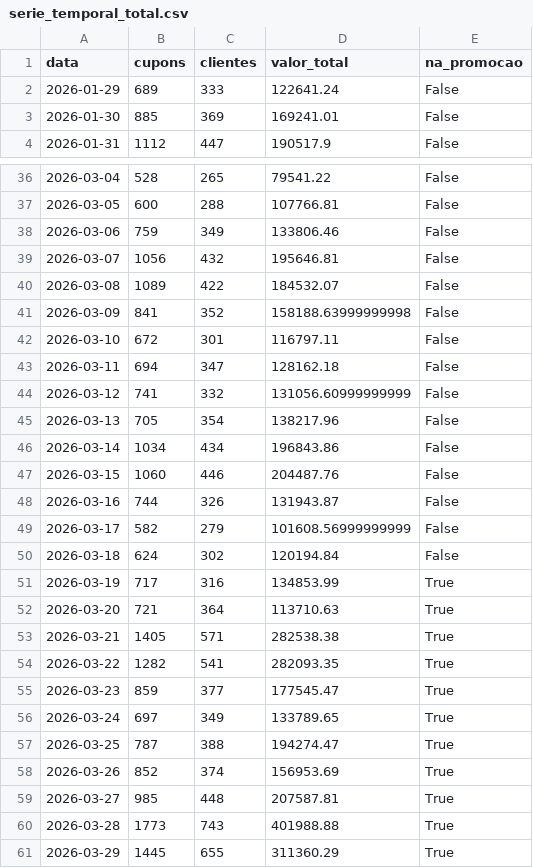
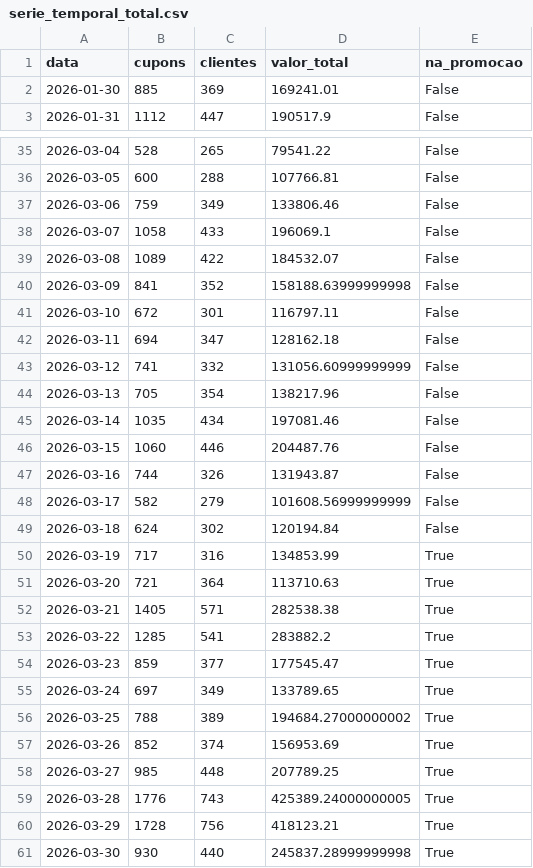
Before and after one commit to grupoalmeidajunior/promocoes-report, a CSV file: dados/serie_temporal_total.csv, drawn as a sheet; only a part is shown, gaps mark what is left out.

```diff
--- a/dados/serie_temporal_total.csv
+++ b/dados/serie_temporal_total.csv
@@ -1,3 +1,2 @@
 data,cupons,clientes,valor_total,na_promocao
-2026-01-29,689,333,122641.24,False
 2026-01-30,885,369,169241.01,False
@@ -38,3 +37,3 @@
 2026-03-06,759,349,133806.46,False
-2026-03-07,1056,432,195646.81,False
+2026-03-07,1058,433,196069.1,False
 2026-03-08,1089,422,184532.07,False
@@ -45,3 +44,3 @@
 2026-03-13,705,354,138217.96,False
-2026-03-14,1034,434,196843.86,False
+2026-03-14,1035,434,197081.46,False
 2026-03-15,1060,446,204487.76,False
@@ -53,9 +52,10 @@
 2026-03-21,1405,571,282538.38,True
-2026-03-22,1282,541,282093.35,True
+2026-03-22,1285,541,283882.2,True
 2026-03-23,859,377,177545.47,True
 2026-03-24,697,349,133789.65,True
-2026-03-25,787,388,194274.47,True
+2026-03-25,788,389,194684.27000000002,True
 2026-03-26,852,374,156953.69,True
-2026-03-27,985,448,207587.81,True
-2026-03-28,1773,743,401988.88,True
-2026-03-29,1445,655,311360.29,True
+2026-03-27,985,448,207789.25,True
+2026-03-28,1776,743,425389.24000000005,True
+2026-03-29,1728,756,418123.21,True
+2026-03-30,930,440,245837.28999999998,True
```
Also changed, not shown: dados/kpis_promocao.csv, dados/resgates_por_dia.csv, 3 other files.
